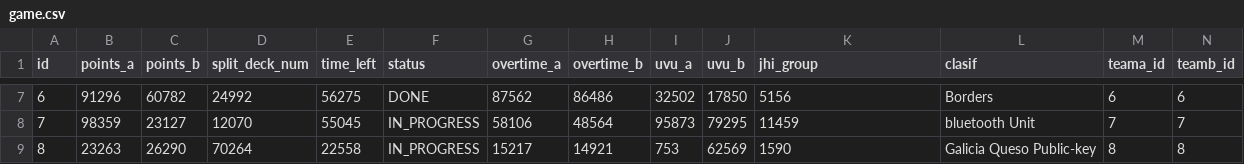
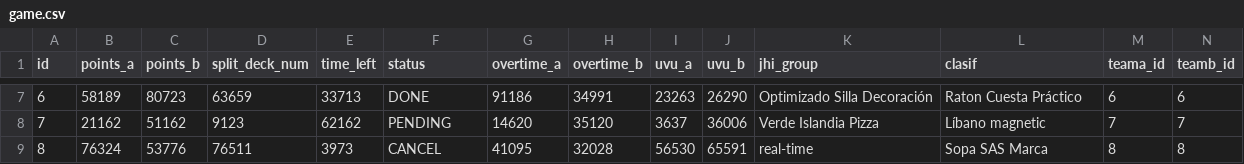
Before and after one commit to marcevenence/pbpoints, a CSV file: src/main/resources/config/liquibase/fake-data/game.csv, drawn as a sheet; only a part is shown, gaps mark what is left out; the diff covers the shown part only; the diff names each change by its address in the sheet, - before the commit and + after, or states it on an @@ line.

```diff
--- a/src/main/resources/config/liquibase/fake-data/game.csv
+++ b/src/main/resources/config/liquibase/fake-data/game.csv
-B7 (points_a): 91296
+B7 (points_a): 58189
-C7 (points_b): 60782
+C7 (points_b): 80723
-D7 (split_deck_num): 24992
+D7 (split_deck_num): 63659
-E7 (time_left): 56275
+E7 (time_left): 33713
-G7 (overtime_a): 87562
+G7 (overtime_a): 91186
-H7 (overtime_b): 86486
+H7 (overtime_b): 34991
-I7 (uvu_a): 32502
+I7 (uvu_a): 23263
-J7 (uvu_b): 17850
+J7 (uvu_b): 26290
-K7 (jhi_group): 5156
+K7 (jhi_group): Optimizado Silla Decoración
-L7 (clasif): Borders
+L7 (clasif): Raton Cuesta Práctico
-B8 (points_a): 98359
+B8 (points_a): 21162
-C8 (points_b): 23127
+C8 (points_b): 51162
-D8 (split_deck_num): 12070
+D8 (split_deck_num): 9123
-E8 (time_left): 55045
+E8 (time_left): 62162
-F8 (status): IN_PROGRESS
+F8 (status): PENDING
-G8 (overtime_a): 58106
+G8 (overtime_a): 14620
-H8 (overtime_b): 48564
+H8 (overtime_b): 35120
-I8 (uvu_a): 95873
+I8 (uvu_a): 3637
-J8 (uvu_b): 79295
+J8 (uvu_b): 36006
-K8 (jhi_group): 11459
+K8 (jhi_group): Verde Islandia Pizza
-L8 (clasif): bluetooth Unit
+L8 (clasif): Líbano magnetic
-B9 (points_a): 23263
+B9 (points_a): 76324
-C9 (points_b): 26290
+C9 (points_b): 53776
-D9 (split_deck_num): 70264
+D9 (split_deck_num): 76511
-E9 (time_left): 22558
+E9 (time_left): 3973
-F9 (status): IN_PROGRESS
+F9 (status): CANCEL
-G9 (overtime_a): 15217
+G9 (overtime_a): 41095
-H9 (overtime_b): 14921
+H9 (overtime_b): 32028
-I9 (uvu_a): 753
+I9 (uvu_a): 56530
-J9 (uvu_b): 62569
+J9 (uvu_b): 65591
-K9 (jhi_group): 1590
+K9 (jhi_group): real-time
-L9 (clasif): Galicia Queso Public-key
+L9 (clasif): Sopa SAS Marca
```
Also changed, not shown: 50 edited cells elsewhere in this file, src/main/resources/config/liquibase/fake-data/team.csv, 6 other files.
